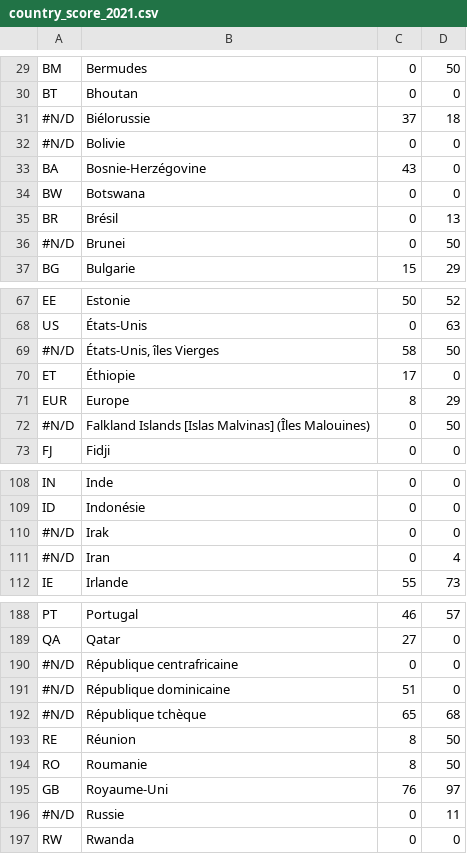
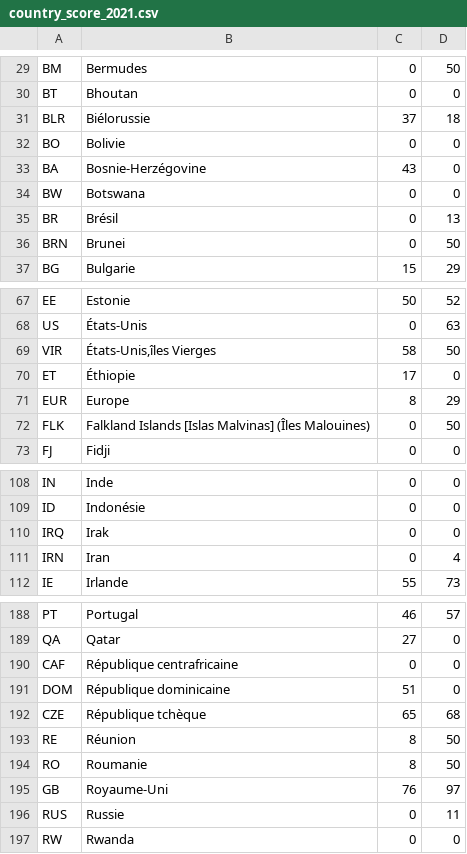
Before and after one commit to becpg/becpg-community, a CSV file: becpg-plm/becpg-plm-core/src/main/resources/beCPG/databases/ecoscore/country_score_2021.csv, drawn as a sheet; only a part is shown, gaps mark what is left out; the diff covers the shown part only.

```diff
--- a/becpg-plm/becpg-plm-core/src/main/resources/beCPG/databases/ecoscore/country_score_2021.csv
+++ b/becpg-plm/becpg-plm-core/src/main/resources/beCPG/databases/ecoscore/country_score_2021.csv
@@ -30,4 +30,4 @@ BM;Bermudes;0;50
 BT;Bhoutan;0;0
-#N/D;Biélorussie;37;18
-#N/D;Bolivie;0;0
+BLR;Biélorussie;37;18
+BO;Bolivie;0;0
 BA;Bosnie-Herzégovine;43;0
@@ -35,3 +35,3 @@ BW;Botswana;0;0
 BR;Brésil;0;13
-#N/D;Brunei;0;50
+BRN;Brunei;0;50
 BG;Bulgarie;15;29
@@ -68,6 +68,6 @@ EE;Estonie;50;52
 US;États-Unis;0;63
-#N/D;États-Unis, îles Vierges;58;50
+VIR;États-Unis,îles Vierges;58;50
 ET;Éthiopie;17;0
 EUR;Europe;8;29
-#N/D;Falkland Islands [Islas Malvinas] (Îles Malouines);0;50
+FLK;Falkland Islands [Islas Malvinas] (Îles Malouines);0;50
 FJ;Fidji;0;0
@@ -109,4 +109,4 @@ IN;Inde;0;0
 ID;Indonésie;0;0
-#N/D;Irak;0;0
-#N/D;Iran;0;4
+IRQ;Irak;0;0
+IRN;Iran;0;4
 IE;Irlande;55;73
@@ -189,5 +189,5 @@ PT;Portugal;46;57
 QA;Qatar;27;0
-#N/D;République centrafricaine;0;0
-#N/D;République dominicaine;51;0
-#N/D;République tchèque;65;68
+CAF;République centrafricaine;0;0
+DOM;République dominicaine;51;0
+CZE;République tchèque;65;68
 RE;Réunion;8;50
@@ -195,3 +195,3 @@ RO;Roumanie;8;50
 GB;Royaume-Uni;76;97
-#N/D;Russie;0;11
+RUS;Russie;0;11
 RW;Rwanda;0;0
```
Also changed, not shown: 1 added row, 1 removed row and 43 edited cells elsewhere in this file, 3 other files.
